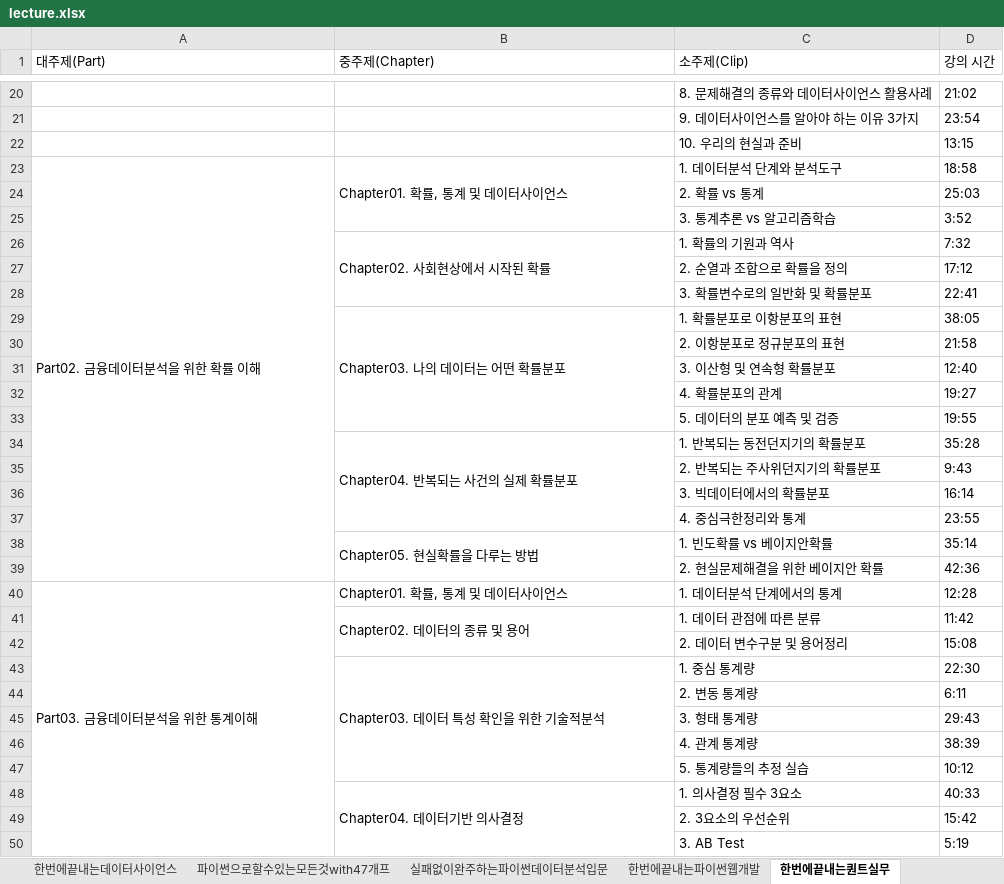
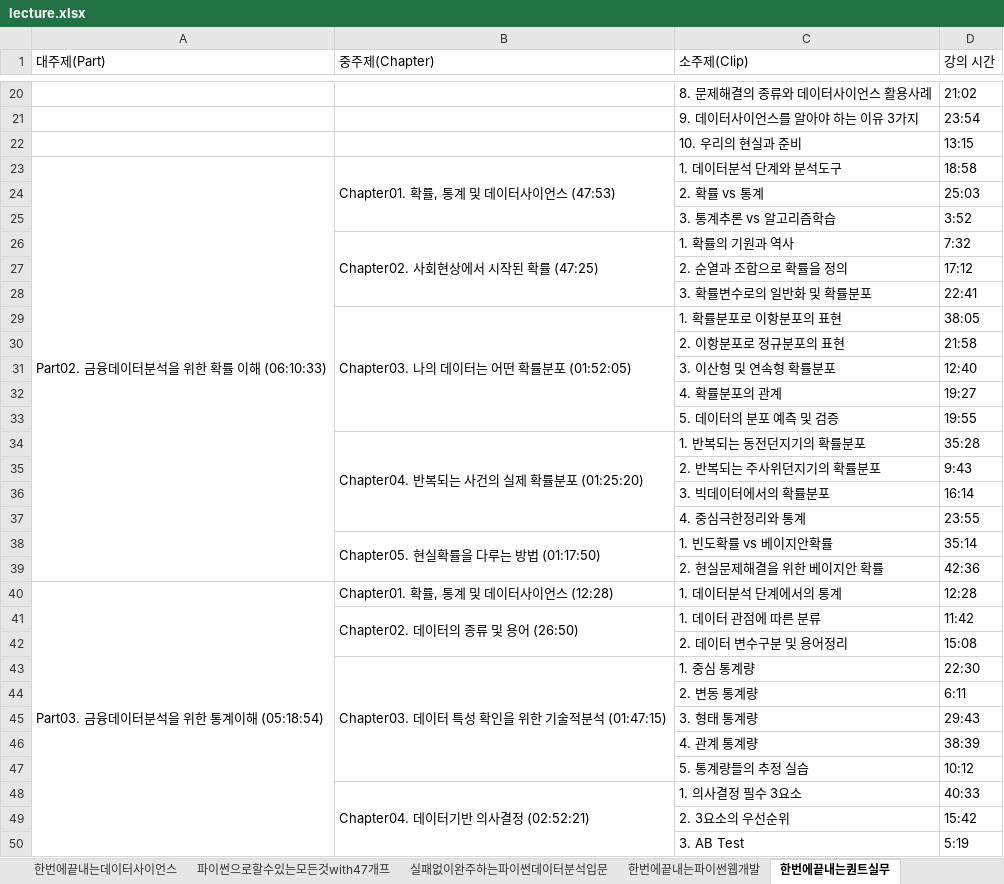
Before and after one commit to sajacaros/kdt_lecture_crawling, an Excel workbook: lecture.xlsx, sheet 한번에끝내는퀀트실무, drawn as a sheet; only a part is shown, gaps mark what is left out; values as stored, in another font and other column widths than the file's, no borders; the diff covers the shown part only; the diff names each change by its address in the sheet, - before the commit and + after, or states it on an @@ line.

```diff
--- a/lecture.xlsx (sheet 한번에끝내는퀀트실무)
+++ b/lecture.xlsx (sheet 한번에끝내는퀀트실무)
-A23 (대주제(Part)): Part02. 금융데이터분석을 위한 확률 이해
+A23 (대주제(Part)): Part02. 금융데이터분석을 위한 확률 이해 (06:10:33)
-B23 (중주제(Chapter)): Chapter01. 확률, 통계 및 데이터사이언스
+B23 (중주제(Chapter)): Chapter01. 확률, 통계 및 데이터사이언스 (47:53)
-B26 (중주제(Chapter)): Chapter02. 사회현상에서 시작된 확률
+B26 (중주제(Chapter)): Chapter02. 사회현상에서 시작된 확률 (47:25)
-B29 (중주제(Chapter)): Chapter03. 나의 데이터는 어떤 확률분포
+B29 (중주제(Chapter)): Chapter03. 나의 데이터는 어떤 확률분포 (01:52:05)
-B34 (중주제(Chapter)): Chapter04. 반복되는 사건의 실제 확률분포
+B34 (중주제(Chapter)): Chapter04. 반복되는 사건의 실제 확률분포 (01:25:20)
-B38 (중주제(Chapter)): Chapter05. 현실확률을 다루는 방법
+B38 (중주제(Chapter)): Chapter05. 현실확률을 다루는 방법 (01:17:50)
-A40 (대주제(Part)): Part03. 금융데이터분석을 위한 통계이해
+A40 (대주제(Part)): Part03. 금융데이터분석을 위한 통계이해 (05:18:54)
-B40 (중주제(Chapter)): Chapter01. 확률, 통계 및 데이터사이언스
+B40 (중주제(Chapter)): Chapter01. 확률, 통계 및 데이터사이언스 (12:28)
-B41 (중주제(Chapter)): Chapter02. 데이터의 종류 및 용어
+B41 (중주제(Chapter)): Chapter02. 데이터의 종류 및 용어 (26:50)
-B43 (중주제(Chapter)): Chapter03. 데이터 특성 확인을 위한 기술적분석
+B43 (중주제(Chapter)): Chapter03. 데이터 특성 확인을 위한 기술적분석 (01:47:15)
-B48 (중주제(Chapter)): Chapter04. 데이터기반 의사결정
+B48 (중주제(Chapter)): Chapter04. 데이터기반 의사결정 (02:52:21)
```
Also changed, not shown: 75 edited cells elsewhere in this sheet, sheet 한번에끝내는컴퓨터공학전공필수인공지능심, sheet 파이썬으로할수있는모든것with47개프, sheet 한번에끝내는파이썬웹개발, sheet 한번에끝내는AWS기반아키텍처설계와De, sheet SparkElasticStack을활용, sheet 딥러닝머신러닝을활용한시계열데이터분석, 7 more sheets.
